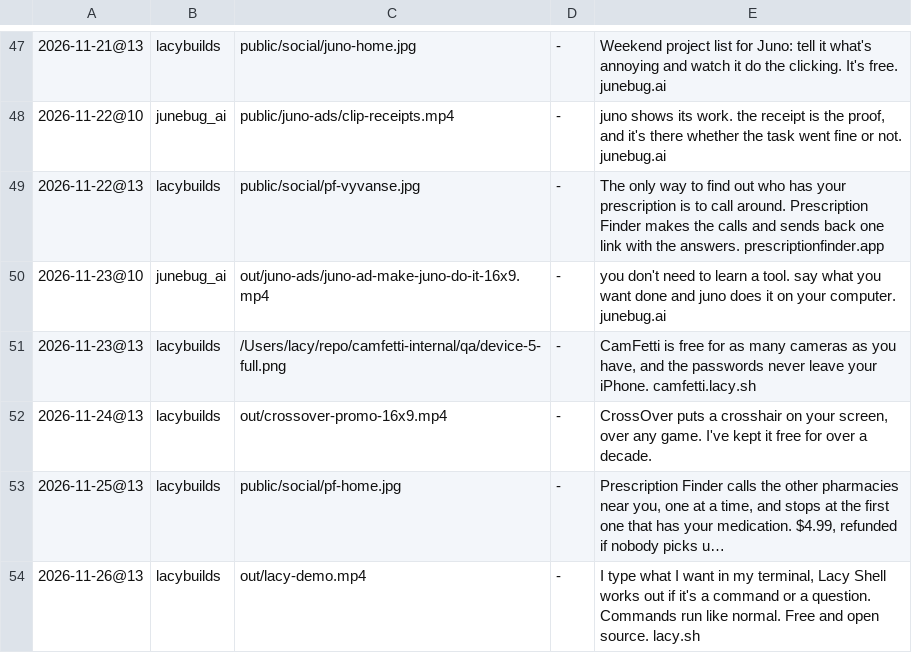
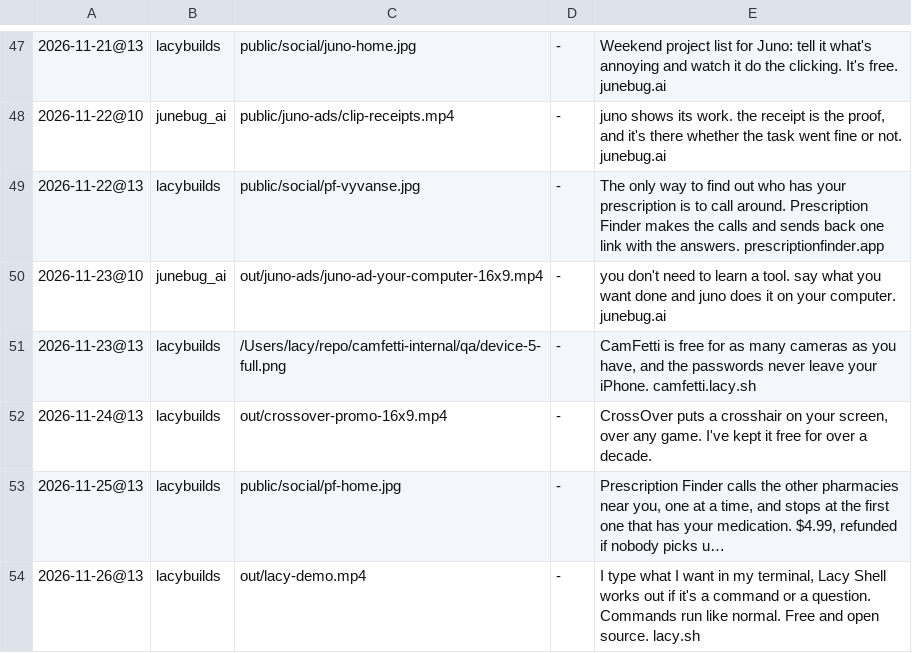
Before and after one commit to lacymorrow/marketing-videos, a TSV file: tools/post-queue.tsv, drawn as a sheet; only a part is shown, gaps mark what is left out; long unchanged cells end in ….

```diff
--- a/tools/post-queue.tsv
+++ b/tools/post-queue.tsv
@@ -49,3 +49,3 @@
 2026-11-22@13	lacybuilds	public/social/pf-vyvanse.jpg	-	The only way to find out who has your prescription is to call around. Prescription Finder makes the calls and sends back one link with the answers. prescriptionfinder.app
-2026-11-23@10	junebug_ai	out/juno-ads/juno-ad-make-juno-do-it-16x9.mp4	-	you don't need to learn a tool. say what you want done and juno does it on your computer. junebug.ai
+2026-11-23@10	junebug_ai	out/juno-ads/juno-ad-your-computer-16x9.mp4	-	you don't need to learn a tool. say what you want done and juno does it on your computer. junebug.ai
 2026-11-23@13	lacybuilds	/Users/lacy/repo/camfetti-internal/qa/device-5-full.png	-	CamFetti is free for as many cameras as you have, and the passwords never leave your iPhone. camfetti.lacy.sh
```
Also changed, not shown: 3 other files.
